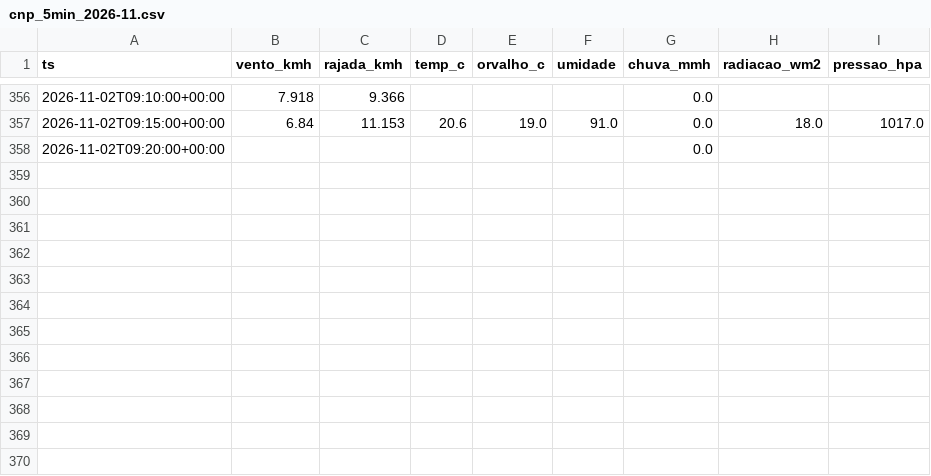
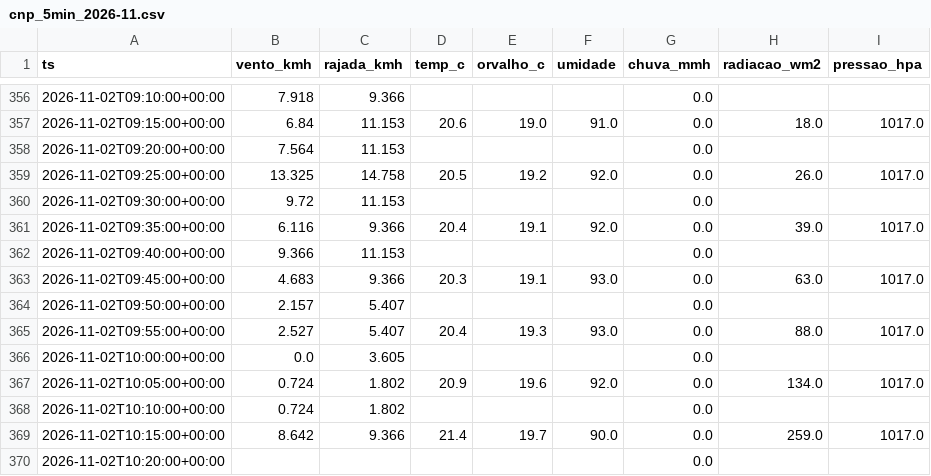
Before and after one commit to fernandoliveiraf-sudo/previsao-cnp-boituva, a CSV file: dados/cnp_5min_2026-11.csv, drawn as a sheet; only a part is shown, gaps mark what is left out.

```diff
--- a/dados/cnp_5min_2026-11.csv
+++ b/dados/cnp_5min_2026-11.csv
@@ -357,2 +357,14 @@ ts,vento_kmh,rajada_kmh,temp_c,orvalho_c,umidade,chuva_mmh,radiacao_wm2,pressao_
 2026-11-02T09:15:00+00:00,6.84,11.153,20.6,19.0,91.0,0.0,18.0,1017.0
-2026-11-02T09:20:00+00:00,,,,,,0.0,,
+2026-11-02T09:20:00+00:00,7.564,11.153,,,,0.0,,
+2026-11-02T09:25:00+00:00,13.325,14.758,20.5,19.2,92.0,0.0,26.0,1017.0
+2026-11-02T09:30:00+00:00,9.72,11.153,,,,0.0,,
+2026-11-02T09:35:00+00:00,6.116,9.366,20.4,19.1,92.0,0.0,39.0,1017.0
+2026-11-02T09:40:00+00:00,9.366,11.153,,,,0.0,,
+2026-11-02T09:45:00+00:00,4.683,9.366,20.3,19.1,93.0,0.0,63.0,1017.0
+2026-11-02T09:50:00+00:00,2.157,5.407,,,,0.0,,
+2026-11-02T09:55:00+00:00,2.527,5.407,20.4,19.3,93.0,0.0,88.0,1017.0
+2026-11-02T10:00:00+00:00,0.0,3.605,,,,0.0,,
+2026-11-02T10:05:00+00:00,0.724,1.802,20.9,19.6,92.0,0.0,134.0,1017.0
+2026-11-02T10:10:00+00:00,0.724,1.802,,,,0.0,,
+2026-11-02T10:15:00+00:00,8.642,9.366,21.4,19.7,90.0,0.0,259.0,1017.0
+2026-11-02T10:20:00+00:00,,,,,,0.0,,
```
Also changed, not shown: dados/cnp_horario.csv.
